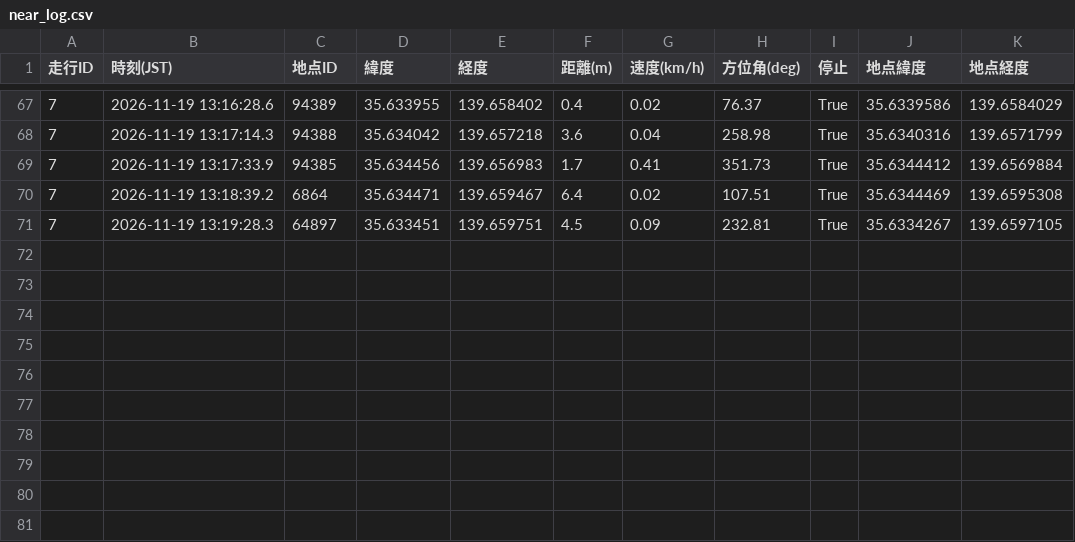
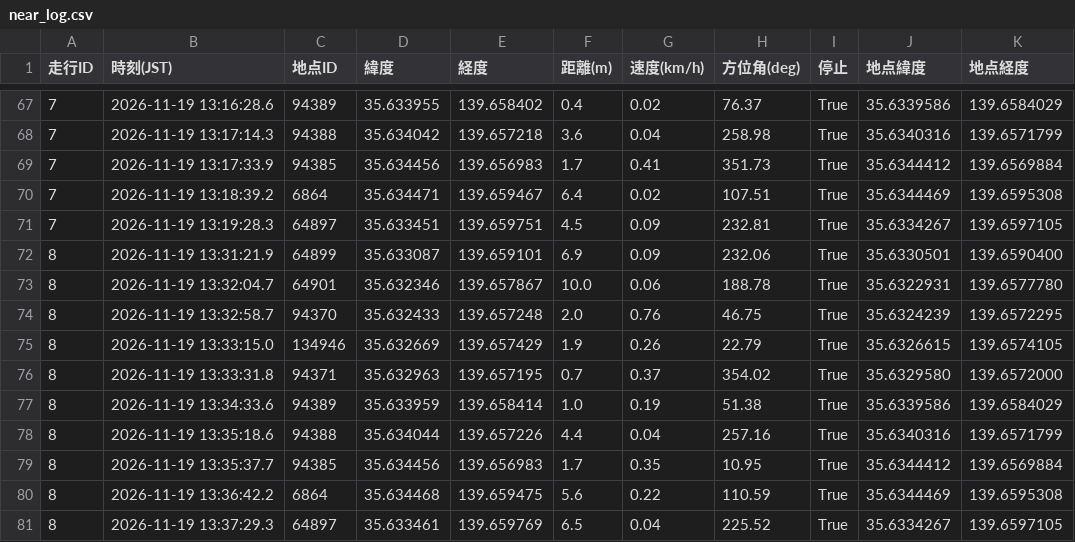
Before and after one commit to tT71lBbM/bicycle-stop-score, a CSV file: near_log.csv, drawn as a sheet; only a part is shown, gaps mark what is left out.

```diff
--- a/near_log.csv
+++ b/near_log.csv
@@ -71 +71,11 @@
 7,2026-11-19 13:19:28.3,64897,35.633451,139.659751,4.5,0.09,232.81,True,35.6334267,139.6597105
+8,2026-11-19 13:31:21.9,64899,35.633087,139.659101,6.9,0.09,232.06,True,35.6330501,139.6590400
+8,2026-11-19 13:32:04.7,64901,35.632346,139.657867,10.0,0.06,188.78,True,35.6322931,139.6577780
+8,2026-11-19 13:32:58.7,94370,35.632433,139.657248,2.0,0.76,46.75,True,35.6324239,139.6572295
+8,2026-11-19 13:33:15.0,134946,35.632669,139.657429,1.9,0.26,22.79,True,35.6326615,139.6574105
+8,2026-11-19 13:33:31.8,94371,35.632963,139.657195,0.7,0.37,354.02,True,35.6329580,139.6572000
+8,2026-11-19 13:34:33.6,94389,35.633959,139.658414,1.0,0.19,51.38,True,35.6339586,139.6584029
+8,2026-11-19 13:35:18.6,94388,35.634044,139.657226,4.4,0.04,257.16,True,35.6340316,139.6571799
+8,2026-11-19 13:35:37.7,94385,35.634456,139.656983,1.7,0.35,10.95,True,35.6344412,139.6569884
+8,2026-11-19 13:36:42.2,6864,35.634468,139.659475,5.6,0.22,110.59,True,35.6344469,139.6595308
+8,2026-11-19 13:37:29.3,64897,35.633461,139.659769,6.5,0.04,225.52,True,35.6334267,139.6597105
```
Also changed, not shown: visit_log.csv, 1 other file.
